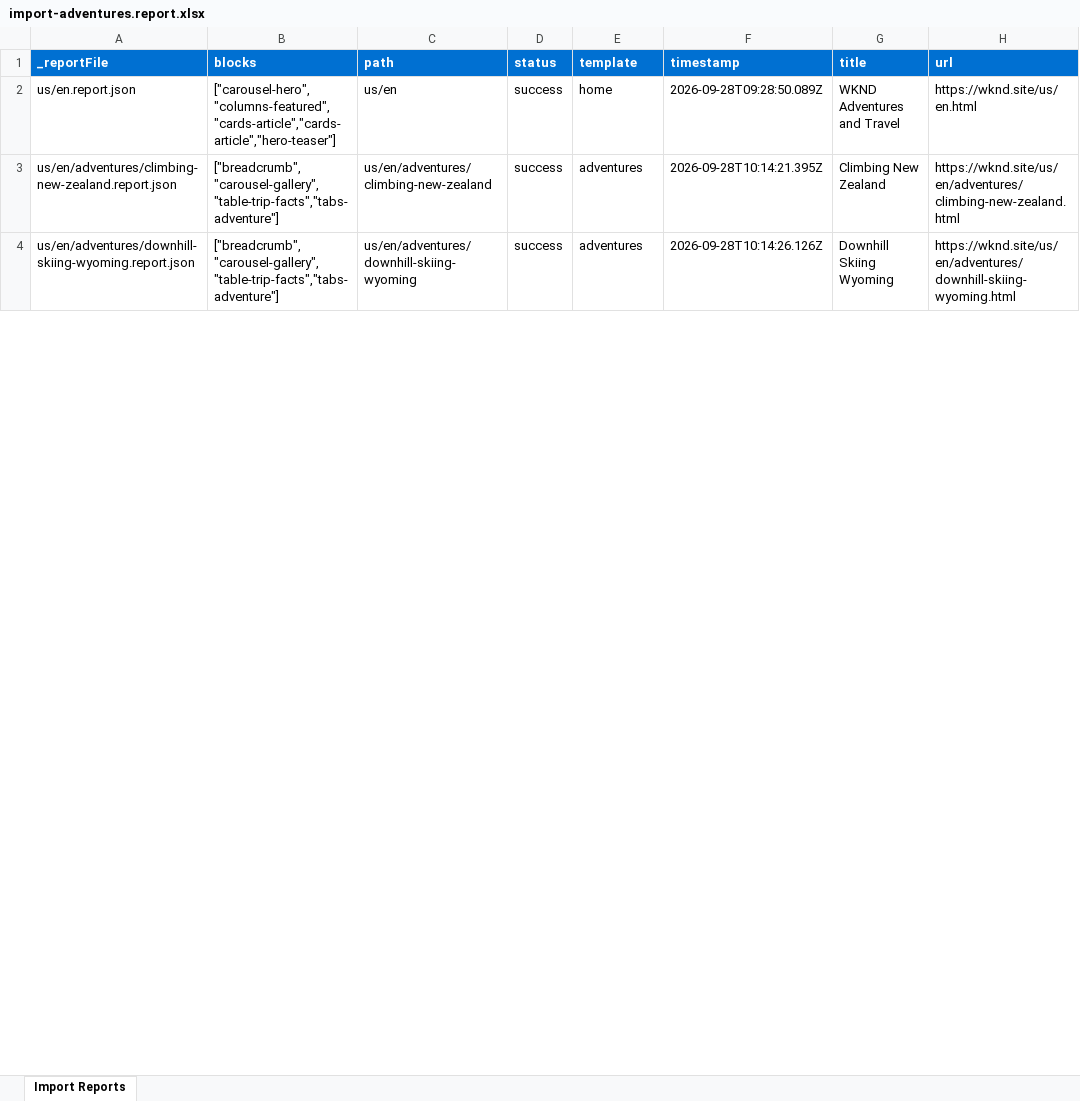
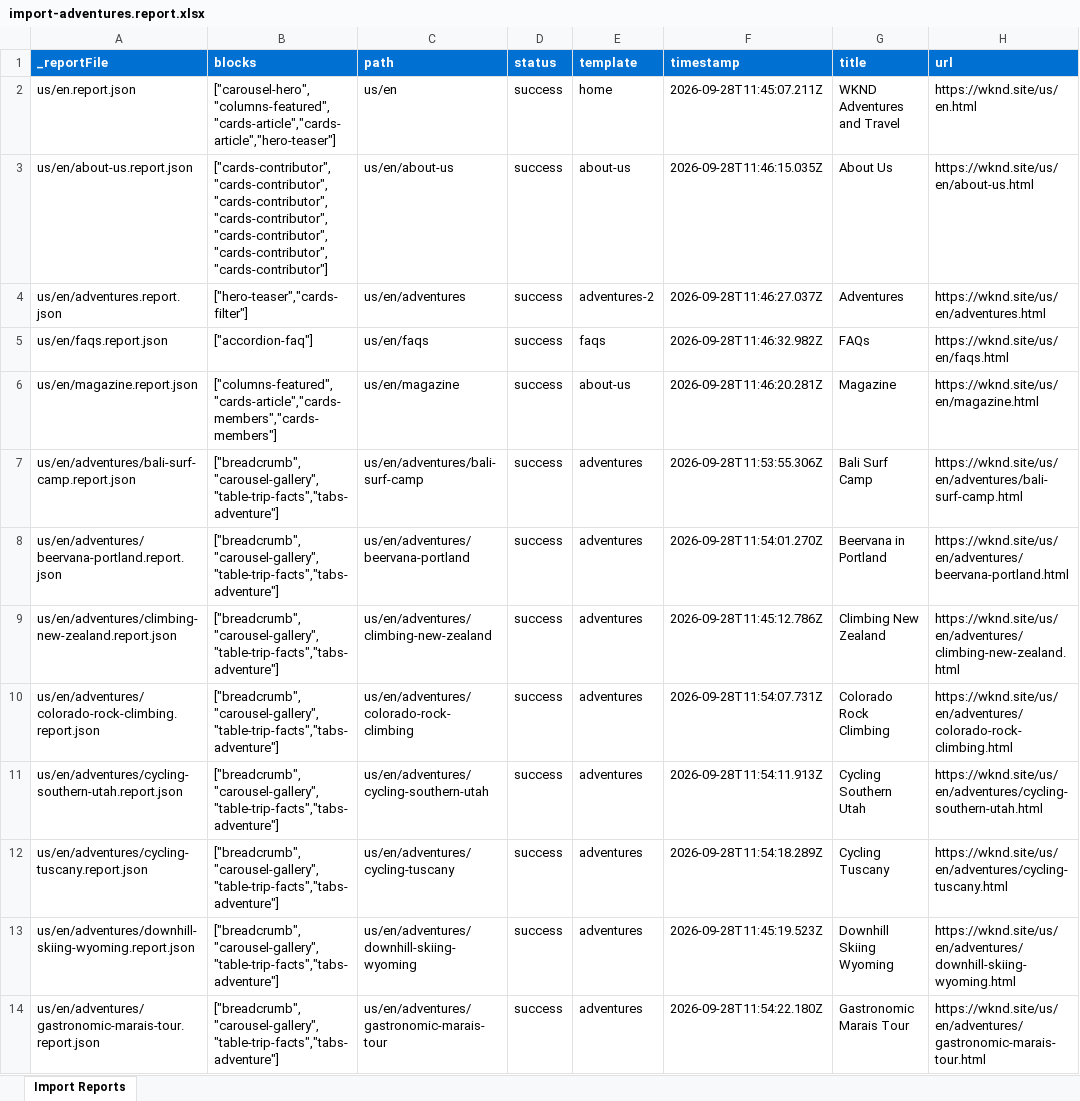
Before and after one commit to nupur1991jain-1/nupur-eds-training, an Excel workbook: tools/importer/reports/import-adventures.report.xlsx, sheet Import Reports, drawn as a sheet; only a part is shown; values as stored, in another font and other column widths than the file's, no borders; addresses are those after the commit; the diff covers the shown part only; the diff names each change by its address in the sheet, - before the commit and + after, or states it on an @@ line.

Commit message:
Add cards-contributor, tabs-adventure blocks, update importer
Automated migration updates generated by Experience Modernization Agent.

Changed files: 50

```diff
--- a/tools/importer/reports/import-adventures.report.xlsx (sheet Import Reports)
+++ b/tools/importer/reports/import-adventures.report.xlsx (sheet Import Reports)
-F2 (timestamp): 2026-09-28T09:28:50.089Z
+F2 (timestamp): 2026-09-28T11:45:07.211Z
+row 3: us/en/about-us.report.json | ["cards-contributor","cards-contributor","cards-contributor","cards-contributor","cards-contributor","cards-contributor","cards-contributor"] | us/en/about-us | success | about-us | 2026-09-28T11:46:15.035Z | About Us | https://wknd.site/us/en/about-us.html
+row 4: us/en/adventures.report.json | ["hero-teaser","cards-filter"] | us/en/adventures | success | adventures-2 | 2026-09-28T11:46:27.037Z | Adventures | https://wknd.site/us/en/adventures.html
+row 5: us/en/faqs.report.json | ["accordion-faq"] | us/en/faqs | success | faqs | 2026-09-28T11:46:32.982Z | FAQs | https://wknd.site/us/en/faqs.html
+row 6: us/en/magazine.report.json | ["columns-featured","cards-article","cards-members","cards-members"] | us/en/magazine | success | about-us | 2026-09-28T11:46:20.281Z | Magazine | https://wknd.site/us/en/magazine.html
+row 7: us/en/adventures/bali-surf-camp.report.json | ["breadcrumb","carousel-gallery","table-trip-facts","tabs-adventure"] | us/en/adventures/bali-surf-camp | success | adventures | 2026-09-28T11:53:55.306Z | Bali Surf Camp | https://wknd.site/us/en/adventures/bali-surf-camp.html
+row 8: us/en/adventures/beervana-portland.report.json | ["breadcrumb","carousel-gallery","table-trip-facts","tabs-adventure"] | us/en/adventures/beervana-portland | success | adventures | 2026-09-28T11:54:01.270Z | Beervana in Portland | https://wknd.site/us/en/adventures/beervana-portland.html
-F9 (timestamp): 2026-09-28T10:14:21.395Z
+F9 (timestamp): 2026-09-28T11:45:12.786Z
+row 10: us/en/adventures/colorado-rock-climbing.report.json | ["breadcrumb","carousel-gallery","table-trip-facts","tabs-adventure"] | us/en/adventures/colorado-rock-climbing | success | adventures | 2026-09-28T11:54:07.731Z | Colorado Rock Climbing | https://wknd.site/us/en/adventures/colorado-rock-climbing.html
+row 11: us/en/adventures/cycling-southern-utah.report.json | ["breadcrumb","carousel-gallery","table-trip-facts","tabs-adventure"] | us/en/adventures/cycling-southern-utah | success | adventures | 2026-09-28T11:54:11.913Z | Cycling Southern Utah | https://wknd.site/us/en/adventures/cycling-southern-utah.html
+row 12: us/en/adventures/cycling-tuscany.report.json | ["breadcrumb","carousel-gallery","table-trip-facts","tabs-adventure"] | us/en/adventures/cycling-tuscany | success | adventures | 2026-09-28T11:54:18.289Z | Cycling Tuscany | https://wknd.site/us/en/adventures/cycling-tuscany.html
-F13 (timestamp): 2026-09-28T10:14:26.126Z
+F13 (timestamp): 2026-09-28T11:45:19.523Z
+row 14: us/en/adventures/gastronomic-marais-tour.report.json | ["breadcrumb","carousel-gallery","table-trip-facts","tabs-adventure"] | us/en/adventures/gastronomic-marais-tour | success | adventures | 2026-09-28T11:54:22.180Z | Gastronomic Marais Tour | https://wknd.site/us/en/adventures/gastronomic-marais-tour.html
```
Also changed, not shown: 9 added rows and 4 edited cells elsewhere in this sheet, tools/importer/reports/import-about-us.report.xlsx, tools/importer/reports/import-adventures-2.report.xlsx, 46 other files.
